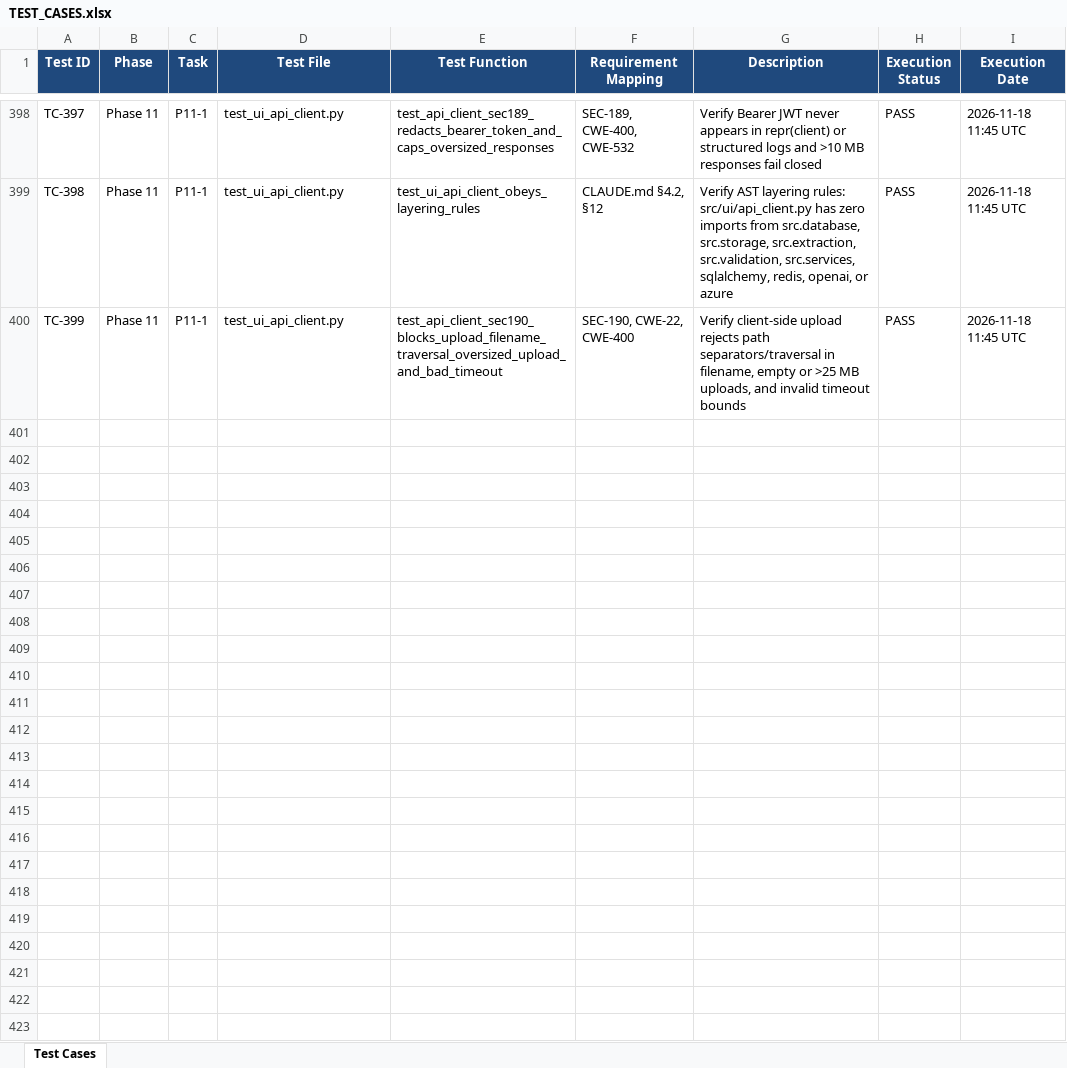
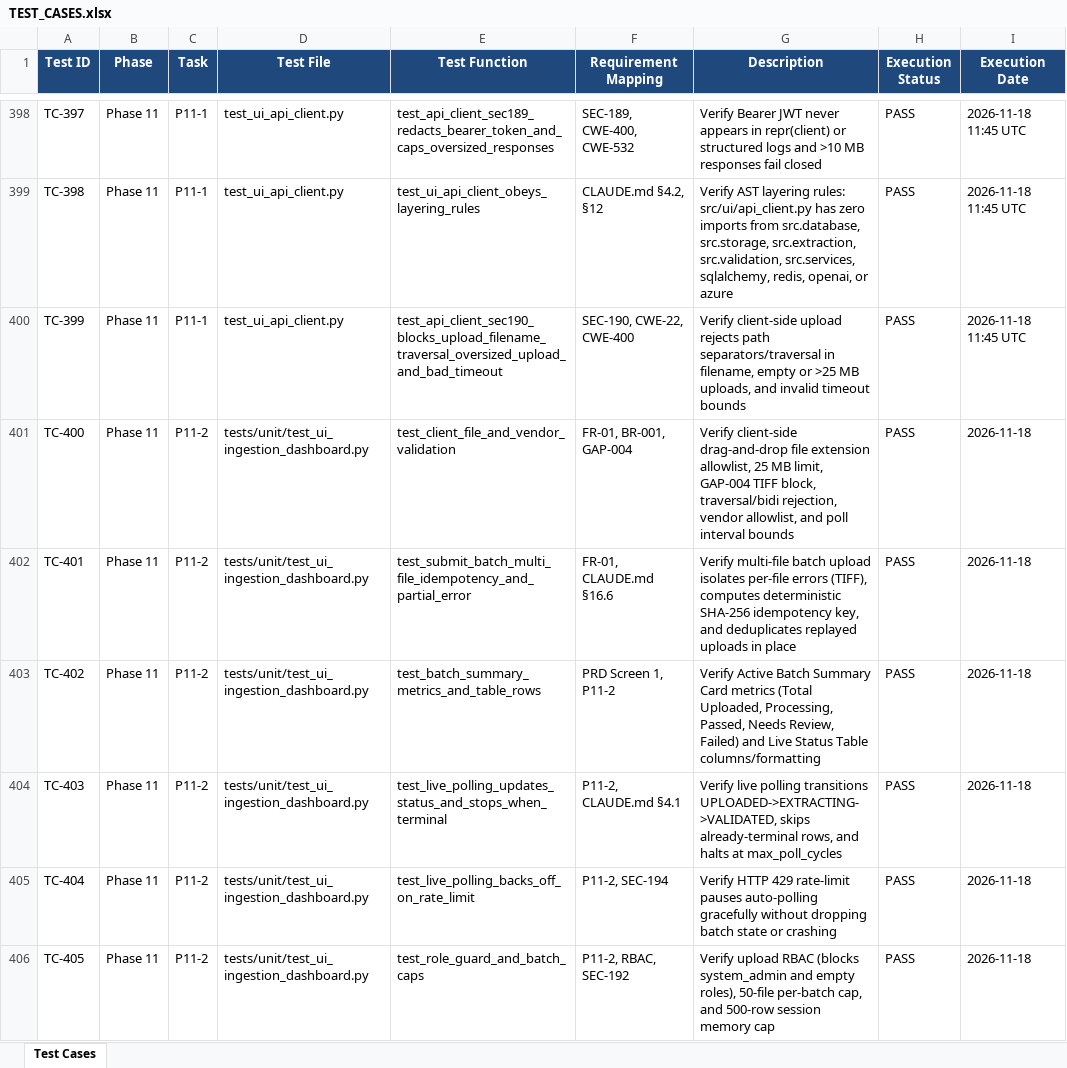
Before and after one commit to lokesh-repaka/enterprise-ap-invoice-automation, an Excel workbook: docs/TEST_CASES.xlsx, sheet Test Cases, drawn as a sheet; only a part is shown, gaps mark what is left out; values as stored, in another font and other column widths than the file's, no borders; the diff covers the shown part only; the diff names each change by its address in the sheet, - before the commit and + after, or states it on an @@ line.

Commit message:
feat(ui): implement P11-2 Ingestion Dashboard (/) with upload, batch table, and live polling

```diff
--- a/docs/TEST_CASES.xlsx (sheet Test Cases)
+++ b/docs/TEST_CASES.xlsx (sheet Test Cases)
+row 401: TC-400 | Phase 11 | P11-2 | tests/unit/test_ui_ingestion_dashboard.py | test_client_file_and_vendor_validation | FR-01, BR-001, GAP-004 | Verify client-side drag-and-drop file extension allowlist, 25 MB limit, GAP-004 TIFF block, traversal/bidi rejection, vendor allowlist, and poll interval bounds | PASS | 2026-11-18
+row 402: TC-401 | Phase 11 | P11-2 | tests/unit/test_ui_ingestion_dashboard.py | test_submit_batch_multi_file_idempotency_and_partial_error | FR-01, CLAUDE.md §16.6 | Verify multi-file batch upload isolates per-file errors (TIFF), computes deterministic SHA-256 idempotency key, and deduplicates replayed uploads in place | PASS | 2026-11-18
+row 403: TC-402 | Phase 11 | P11-2 | tests/unit/test_ui_ingestion_dashboard.py | test_batch_summary_metrics_and_table_rows | PRD Screen 1, P11-2 | Verify Active Batch Summary Card metrics (Total Uploaded, Processing, Passed, Needs Review, Failed) and Live Status Table columns/formatting | PASS | 2026-11-18
+row 404: TC-403 | Phase 11 | P11-2 | tests/unit/test_ui_ingestion_dashboard.py | test_live_polling_updates_status_and_stops_when_terminal | P11-2, CLAUDE.md §4.1 | Verify live polling transitions UPLOADED->EXTRACTING->VALIDATED, skips already-terminal rows, and halts at max_poll_cycles | PASS | 2026-11-18
+row 405: TC-404 | Phase 11 | P11-2 | tests/unit/test_ui_ingestion_dashboard.py | test_live_polling_backs_off_on_rate_limit | P11-2, SEC-194 | Verify HTTP 429 rate-limit pauses auto-polling gracefully without dropping batch state or crashing | PASS | 2026-11-18
+row 406: TC-405 | Phase 11 | P11-2 | tests/unit/test_ui_ingestion_dashboard.py | test_role_guard_and_batch_caps | P11-2, RBAC, SEC-192 | Verify upload RBAC (blocks system_admin and empty roles), 50-file per-batch cap, and 500-row session memory cap | PASS | 2026-11-18
```
Also changed, not shown: 5 added rows elsewhere in this sheet, docs/SECURITY_VULNERABILITIES.xlsx, 6 other files.
